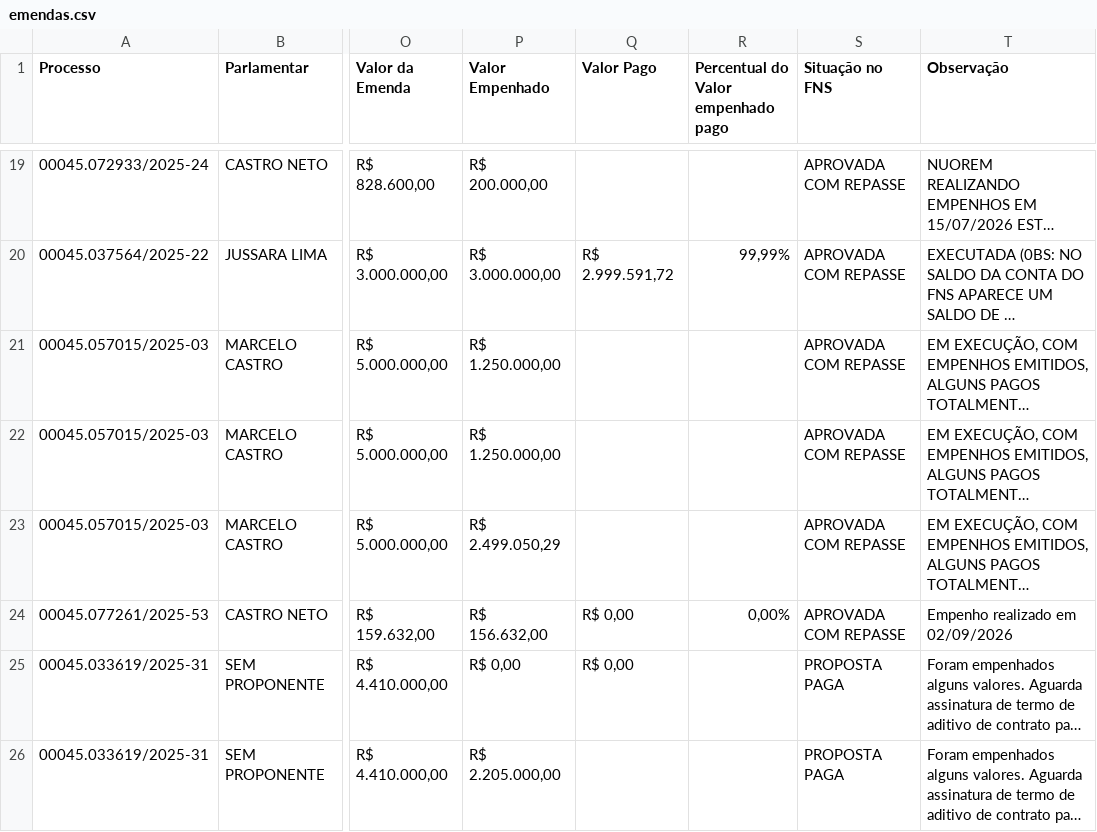
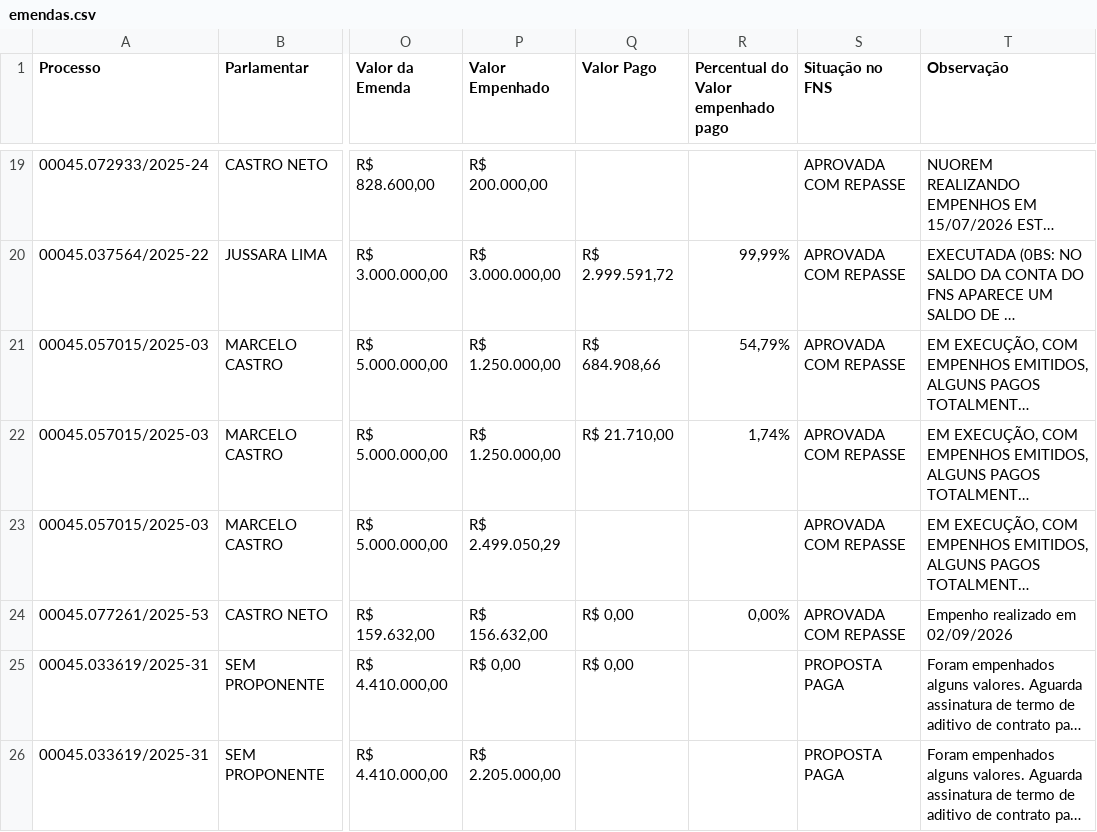
Before and after one commit to danylogalisa-pro/dashboard-emendas-federal, a CSV file: data/emendas.csv, drawn as a sheet; only a part is shown, gaps mark what is left out; long unchanged cells end in …; the diff names each change by its address in the sheet, - before the commit and + after, or states it on an @@ line.

```diff
--- a/data/emendas.csv
+++ b/data/emendas.csv
-Q21 (Valor Pago): (empty)
+Q21 (Valor Pago): R$ 684.908,66
-R21: (empty)
+R21: 54,79%
-Q22 (Valor Pago): (empty)
+Q22 (Valor Pago): R$ 21.710,00
-R22: (empty)
+R22: 1,74%
```
Also changed, not shown: 1 other file.
